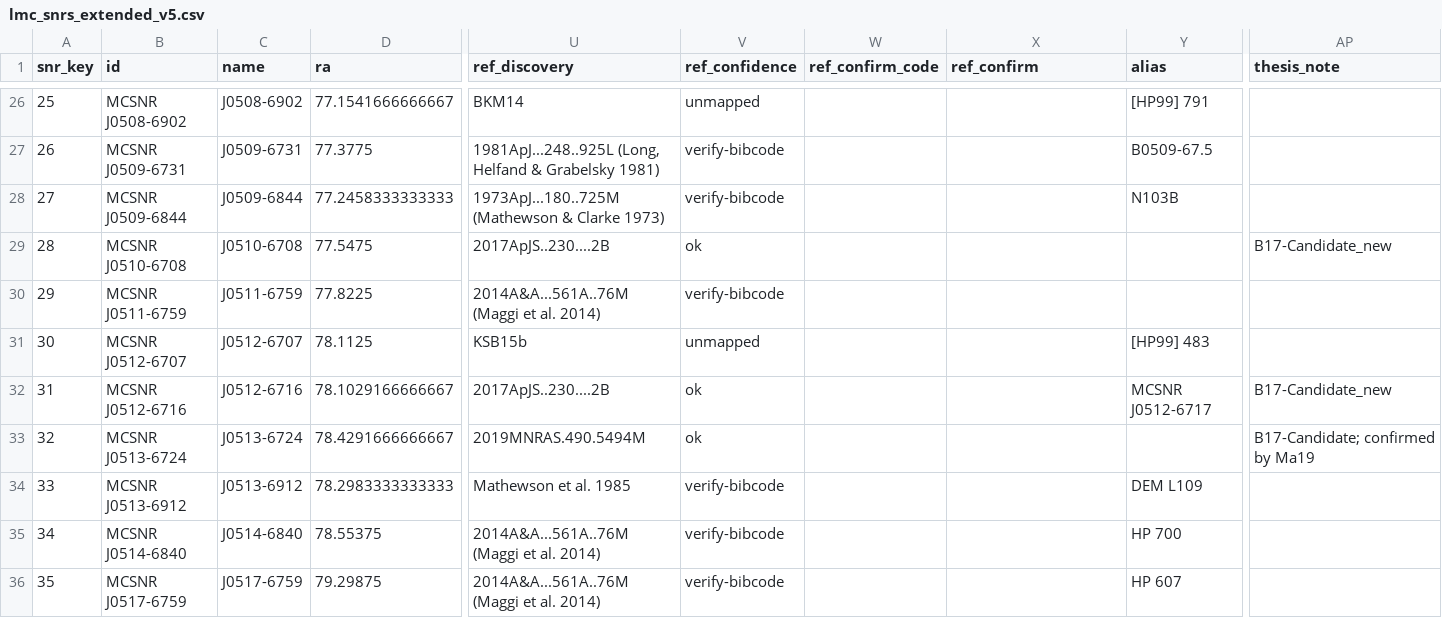
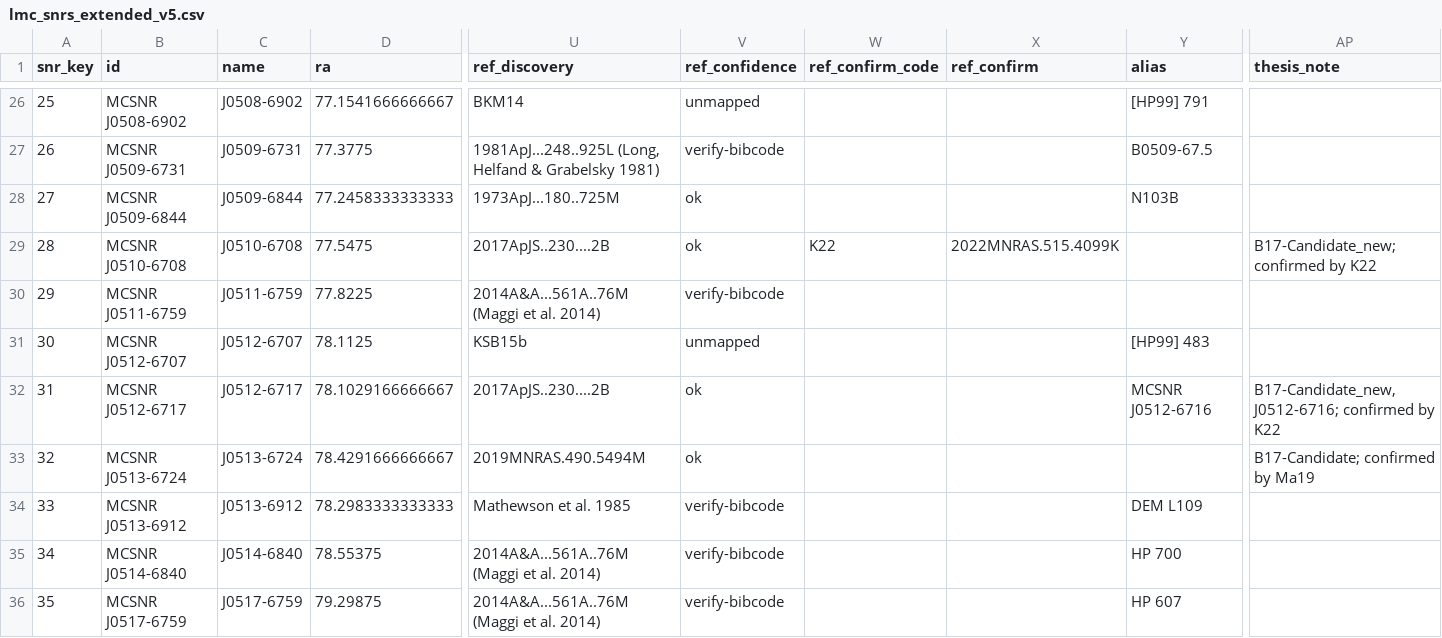
Before and after one commit to whyvav/MCSNRcat, a CSV file: data/lmc_snrs_extended_v5.csv, drawn as a sheet; only a part is shown, gaps mark what is left out; the diff covers the shown part only; the diff names each change by its address in the sheet, - before the commit and + after, or states it on an @@ line.

Commit message:
further improved v5: K22, Y21 sources documented, incl. Sa22; HP99/MC73 bibcode verified

```diff
--- a/data/lmc_snrs_extended_v5.csv
+++ b/data/lmc_snrs_extended_v5.csv
-U28 (ref_discovery): 1973ApJ...180..725M (Mathewson & Clarke 1973)
+U28 (ref_discovery): 1973ApJ...180..725M
-V28 (ref_confidence): verify-bibcode
+V28 (ref_confidence): ok
-W29 (ref_confirm_code): (empty)
+W29 (ref_confirm_code): K22
-X29 (ref_confirm): (empty)
+X29 (ref_confirm): 2022MNRAS.515.4099K
-AP29 (thesis_note): B17-Candidate_new
+AP29 (thesis_note): B17-Candidate_new; confirmed by K22
-B32 (id): MCSNR J0512-6716
+B32 (id): MCSNR J0512-6717
-C32 (name): J0512-6716
+C32 (name): J0512-6717
-Y32 (alias): MCSNR J0512-6717
+Y32 (alias): MCSNR J0512-6716
-AP32 (thesis_note): B17-Candidate_new
+AP32 (thesis_note): B17-Candidate_new, J0512-6716; confirmed by K22
```
Also changed, not shown: 78 edited cells elsewhere in this file.
